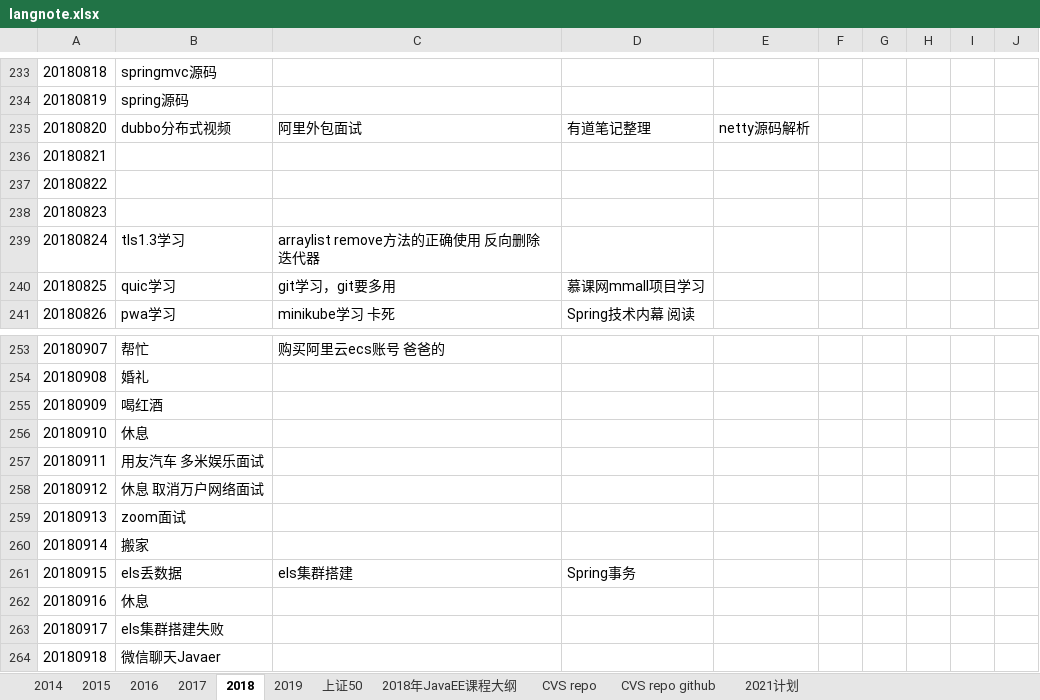
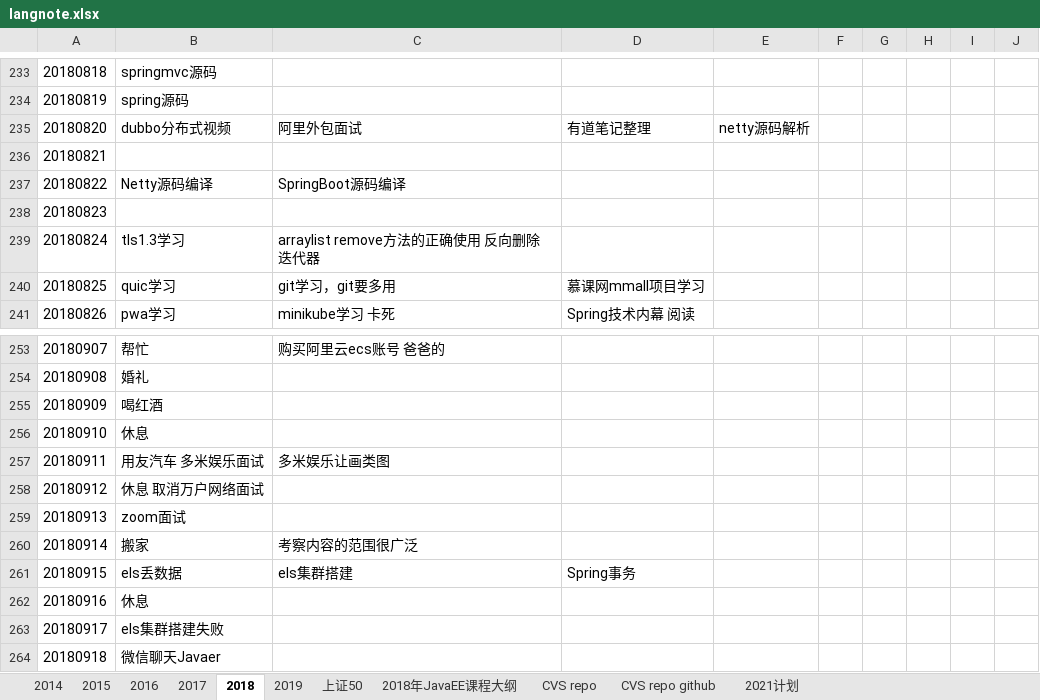
Before and after one commit to wdidada126/langnote, an Excel workbook: notes/langnote.xlsx, sheet 2018, drawn as a sheet; only a part is shown, gaps mark what is left out; values as stored, in another font and other column widths than the file's, no borders; the diff names each change by its address in the sheet, - before the commit and + after, or states it on an @@ line.

```diff
--- a/notes/langnote.xlsx (sheet 2018)
+++ b/notes/langnote.xlsx (sheet 2018)
-B237: (empty)
+B237: Netty源码编译
-C237: (empty)
+C237: SpringBoot源码编译
-C257: (empty)
+C257: 多米娱乐让画类图
-C260: (empty)
+C260: 考察内容的范围很广泛
```
Also changed, not shown: 11 other files.
